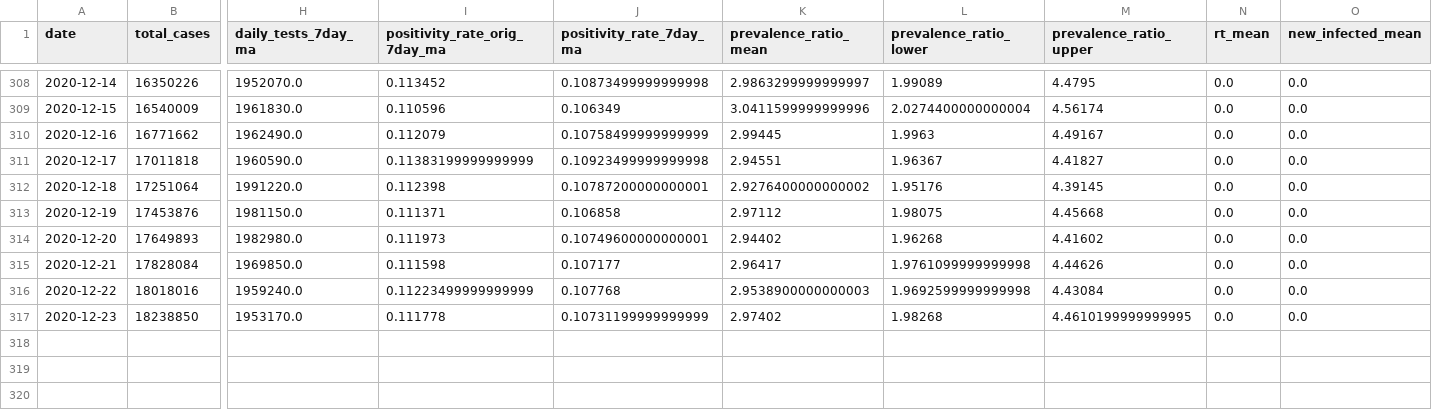
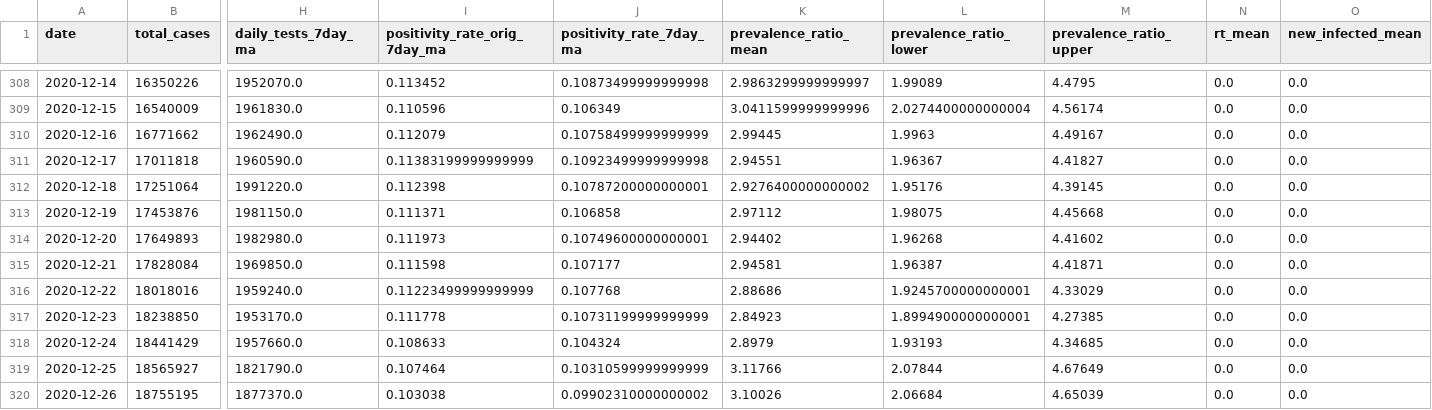
Before and after one commit to michaelcave1515/ai_work, a CSV file: covid_data/infectionEstimates_usa.csv, drawn as a sheet; only a part is shown, gaps mark what is left out; rows hold the shown columns only; the diff covers the shown part only; the diff names each change by its address in the sheet, - before the commit and + after, or states it on an @@ line.

```diff
--- a/covid_data/infectionEstimates_usa.csv
+++ b/covid_data/infectionEstimates_usa.csv
-K315 (prevalence_ratio_mean): 2.96417
+K315 (prevalence_ratio_mean): 2.94581
-L315 (prevalence_ratio_lower): 1.9761099999999998
+L315 (prevalence_ratio_lower): 1.96387
-M315 (prevalence_ratio_upper): 4.44626
+M315 (prevalence_ratio_upper): 4.41871
-K316 (prevalence_ratio_mean): 2.9538900000000003
+K316 (prevalence_ratio_mean): 2.88686
-L316 (prevalence_ratio_lower): 1.9692599999999998
+L316 (prevalence_ratio_lower): 1.9245700000000001
-M316 (prevalence_ratio_upper): 4.43084
+M316 (prevalence_ratio_upper): 4.33029
-K317 (prevalence_ratio_mean): 2.97402
+K317 (prevalence_ratio_mean): 2.84923
-L317 (prevalence_ratio_lower): 1.98268
+L317 (prevalence_ratio_lower): 1.8994900000000001
-M317 (prevalence_ratio_upper): 4.4610199999999995
+M317 (prevalence_ratio_upper): 4.27385
+row 318: 2020-12-24 | 18441429 | 1957660.0 | 0.108633 | 0.104324 | 2.8979 | 1.93193 | 4.34685 | 0.0 | 0.0
+row 319: 2020-12-25 | 18565927 | 1821790.0 | 0.107464 | 0.10310599999999999 | 3.11766 | 2.07844 | 4.67649 | 0.0 | 0.0
+row 320: 2020-12-26 | 18755195 | 1877370.0 | 0.103038 | 0.09902310000000002 | 3.10026 | 2.06684 | 4.65039 | 0.0 | 0.0
```
Also changed, not shown: 99 edited cells elsewhere in this file, 1 other file.
